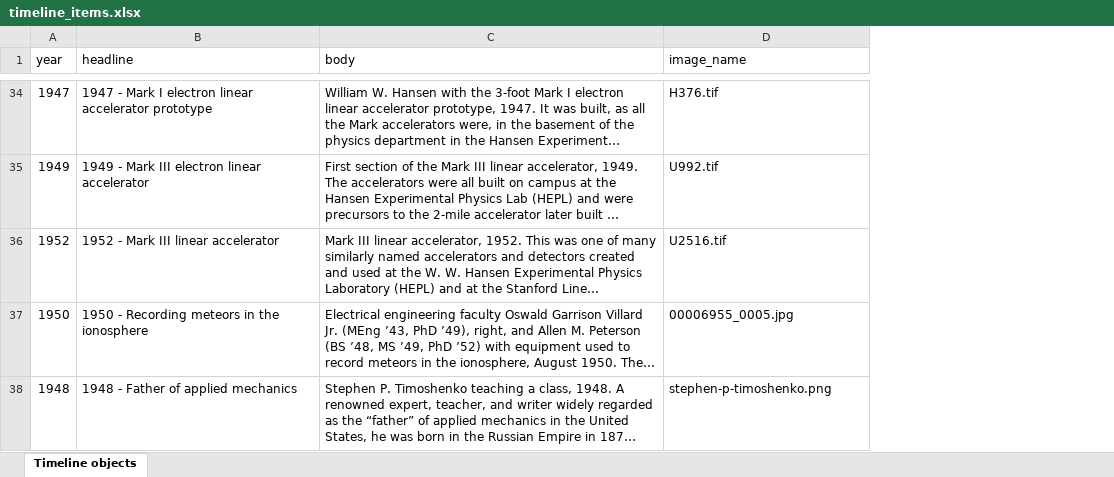
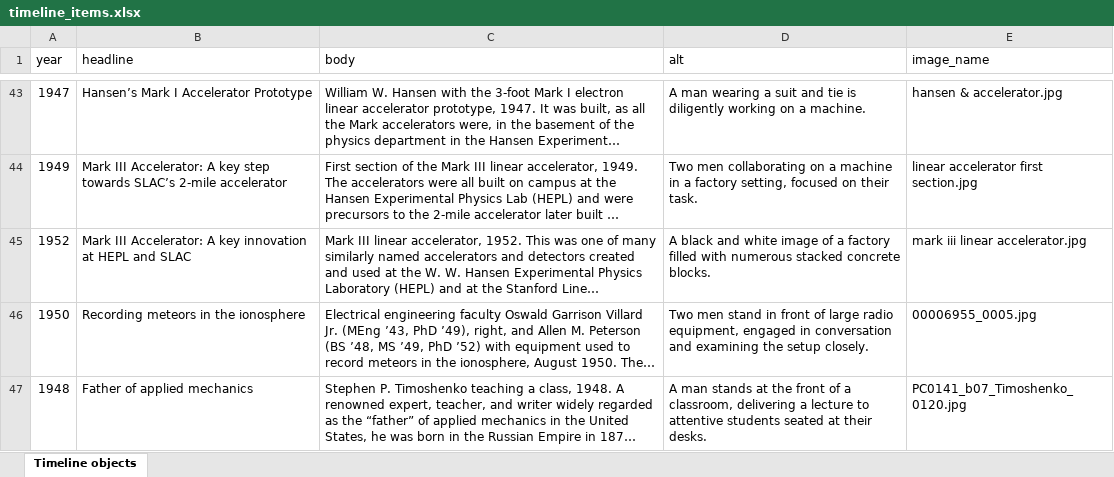
Before and after one commit to SU-SOE/soe-centennial-nextjs, an Excel workbook: scripts/files/timeline_items.xlsx, sheet Timeline objects, drawn as a sheet; only a part is shown, gaps mark what is left out; long unchanged cells end in …; values as stored, in another font and other column widths than the file's, no cell formats; charts and pictures not drawn; addresses are those after the commit; the diff covers the shown part only; the diff names each change by its address in the sheet, - before the commit and + after, or states it on an @@ line.

```diff
--- a/scripts/files/timeline_items.xlsx (sheet Timeline objects)
+++ b/scripts/files/timeline_items.xlsx (sheet Timeline objects)
+column D (alt), rows 43-47: A man wearing a suit and tie is diligently working on a machine. | Two men collaborating on a machine in a factory setting, focused on their task. | A black and white image of a factory filled with numerous stacked concrete blocks. | Two men stand in front of large radio equipment, engaged in conversation and examining the setup closely. | A man stands at the front of a classroom, delivering a lecture to attentive students seated at their desks.
-B43 (headline): 1947 - Mark I electron linear accelerator prototype
+B43 (headline): Hansen’s Mark I Accelerator Prototype
-E43 (image_name): H376.tif
+E43 (image_name): hansen & accelerator.jpg
-B44 (headline): 1949 - Mark III electron linear accelerator
+B44 (headline): Mark III Accelerator: A key step towards SLAC’s 2-mile accelerator
-E44 (image_name): U992.tif
+E44 (image_name): linear accelerator first section.jpg
-B45 (headline): 1952 - Mark III linear accelerator
+B45 (headline): Mark III Accelerator: A key innovation at HEPL and SLAC
-E45 (image_name): U2516.tif
+E45 (image_name): mark iii linear accelerator.jpg
-B46 (headline): 1950 - Recording meteors in the ionosphere
+B46 (headline): Recording meteors in the ionosphere
-B47 (headline): 1948 - Father of applied mechanics
+B47 (headline): Father of applied mechanics
-E47 (image_name): stephen-p-timoshenko.png
+E47 (image_name): PC0141_b07_Timoshenko_0120.jpg
```
Also changed, not shown: 116 added rows, 2 removed rows and 108 edited cells elsewhere in this sheet, cell formats, formulas that keep their value, 2 other files.
